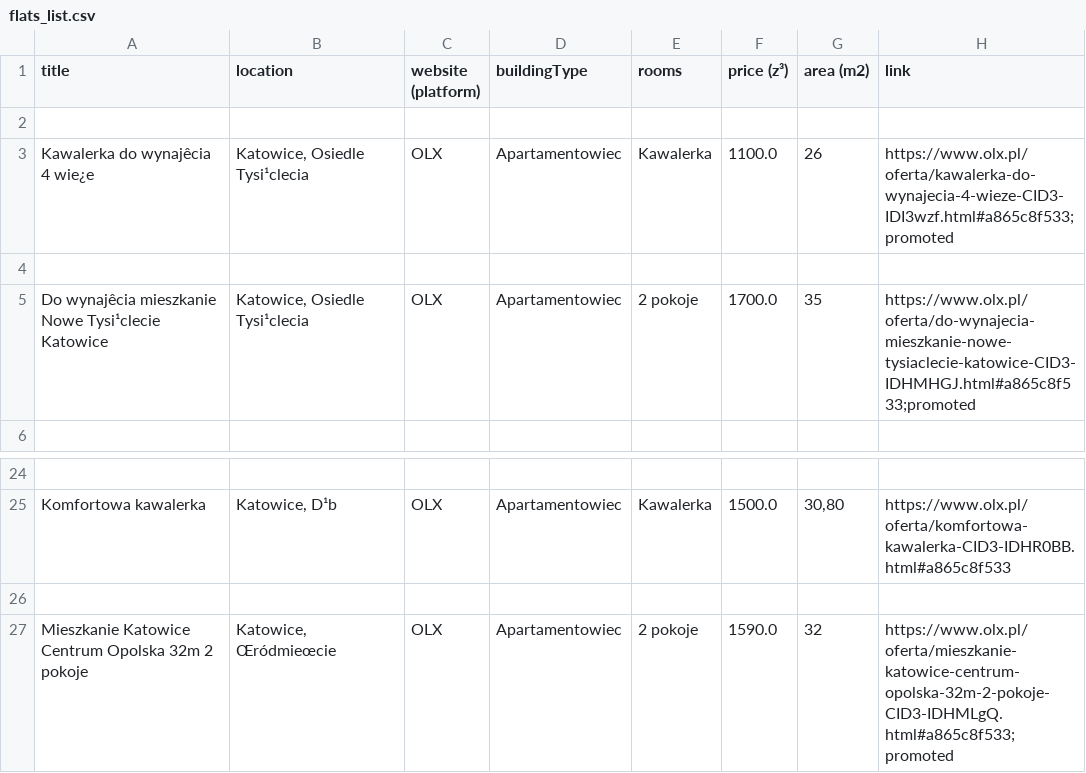
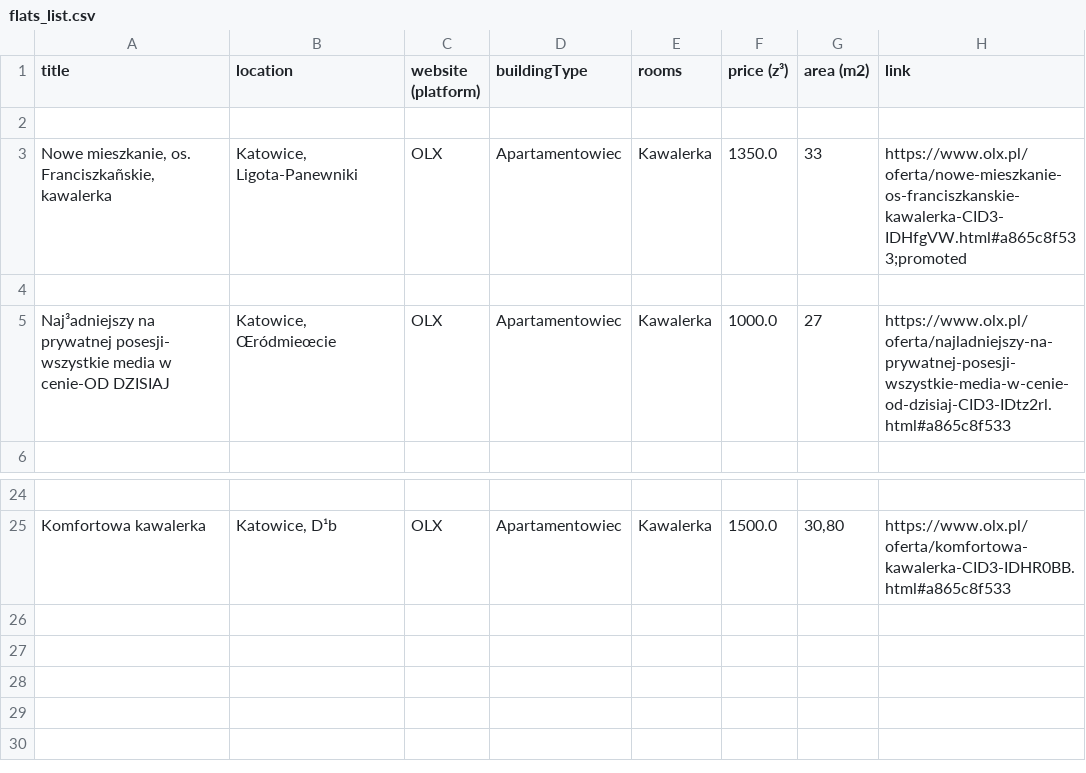
Before and after one commit to pawelpiatekProjects/pythonWebscraping, a CSV file: outputs/flats_list.csv, drawn as a sheet; only a part is shown, gaps mark what is left out; removed rows and columns are numbered as before the commit, all else as after; the diff names each change by its address in the sheet, - before the commit and + after, or states it on an @@ line.

```diff
--- a/outputs/flats_list.csv
+++ b/outputs/flats_list.csv
-row 3: Kawalerka do wynajêcia 4 wie¿e | Katowice, Osiedle Tysi¹clecia | OLX | Apartamentowiec | Kawalerka | 1100.0 | 26 | https://www.olx.pl/oferta/kawalerka-do-wynajecia-4-wieze-CID3-IDI3wzf.html#a865c8f533;promoted
+row 3: Nowe mieszkanie, os. Franciszkañskie, kawalerka | Katowice, Ligota-Panewniki | OLX | Apartamentowiec | Kawalerka | 1350.0 | 33 | https://www.olx.pl/oferta/nowe-mieszkanie-os-franciszkanskie-kawalerka-CID3-IDHfgVW.html#a865c8f533;promoted
-row 5: Do wynajêcia mieszkanie Nowe Tysi¹clecie Katowice | Katowice, Osiedle Tysi¹clecia | OLX | Apartamentowiec | 2 pokoje | 1700.0 | 35 | https://www.olx.pl/oferta/do-wynajecia-mieszkanie-nowe-tysiaclecie-katowice-CID3-IDHMHGJ.html#a865c8f533;promoted
+row 5: Naj³adniejszy na prywatnej posesji- wszystkie media w cenie-OD DZISIAJ | Katowice, Œródmieœcie | OLX | Apartamentowiec | Kawalerka | 1000.0 | 27 | https://www.olx.pl/oferta/najladniejszy-na-prywatnej-posesji-wszystkie-media-w-cenie-od-dzisiaj-CID3-IDtz2rl.html#a865c8f533
-row 26: (empty)
-row 27: Mieszkanie Katowice Centrum Opolska 32m 2 pokoje | Katowice, Œródmieœcie | OLX | Apartamentowiec | 2 pokoje | 1590.0 | 32 | https://www.olx.pl/oferta/mieszkanie-katowice-centrum-opolska-32m-2-pokoje-CID3-IDHMLgQ.html#a865c8f533;promoted
```
Also changed, not shown: 2 other files.
